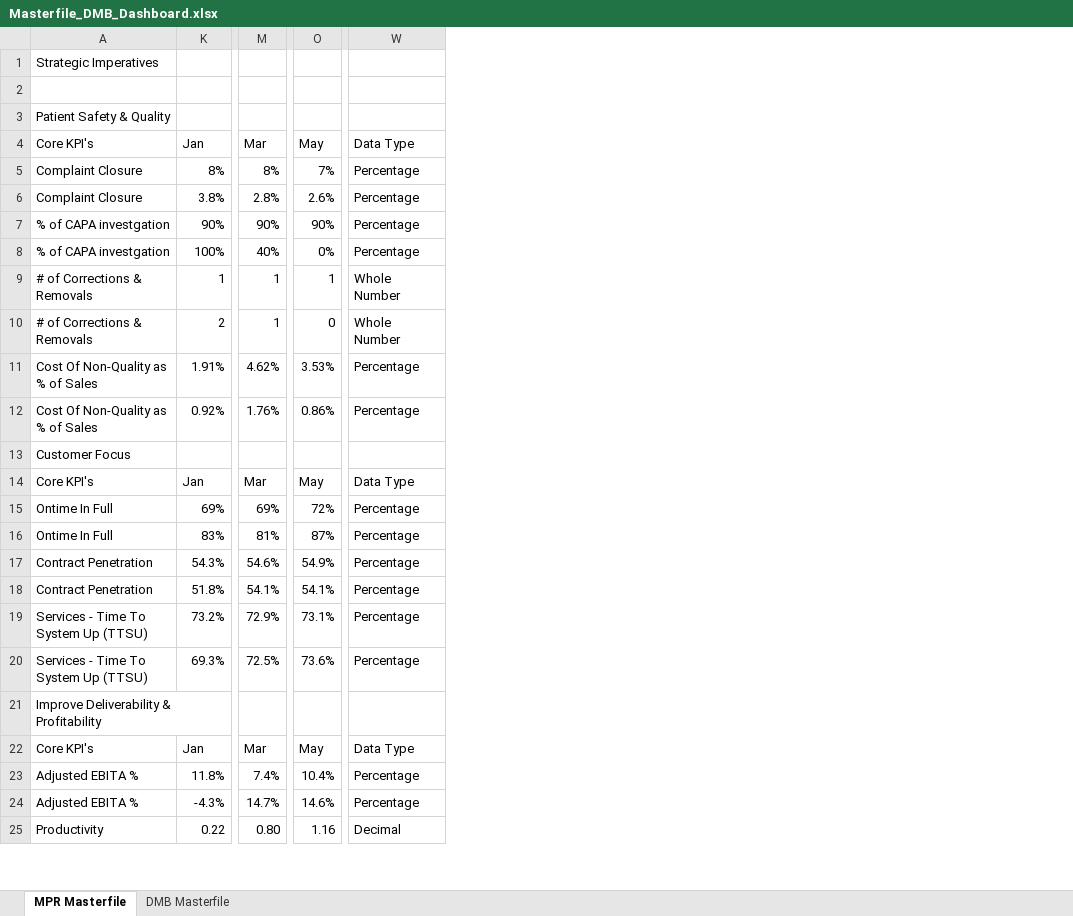
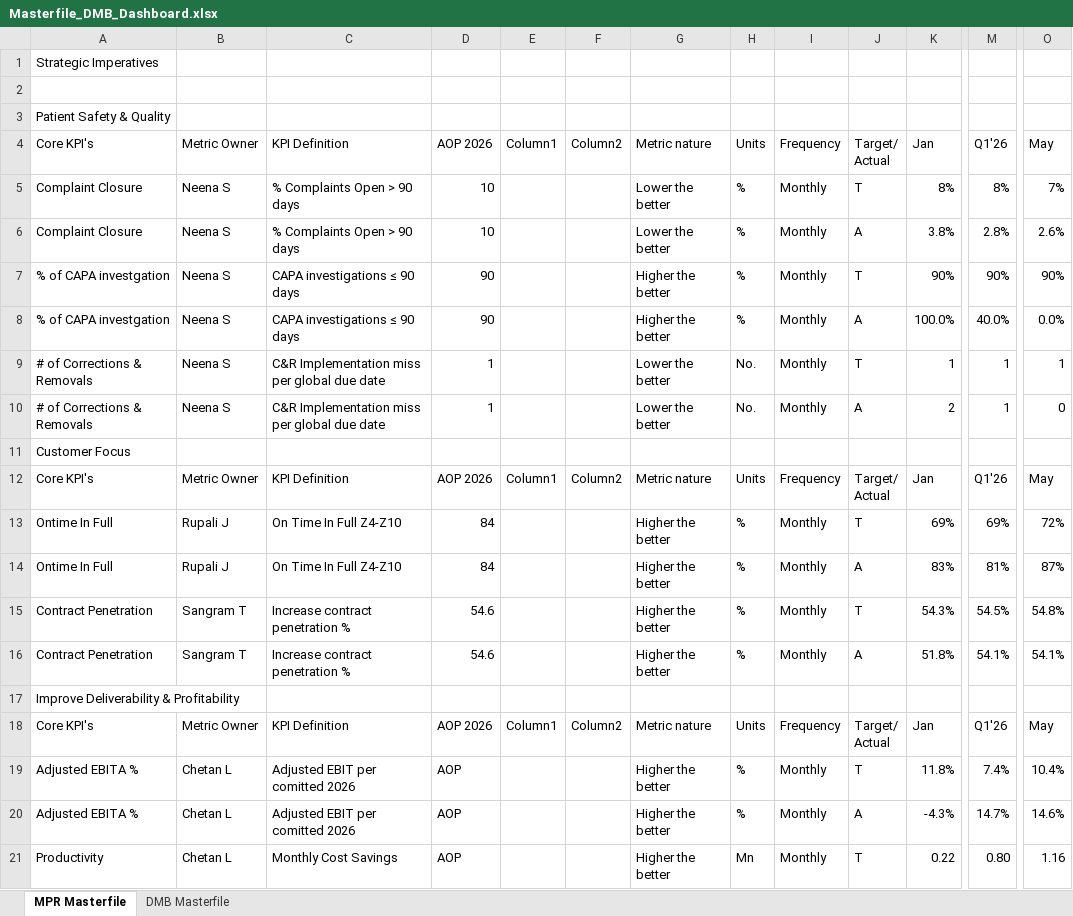
Before and after one commit to pratibha131/DMB-Dashboard, an Excel workbook: data/Masterfile_DMB_Dashboard.xlsx, sheet MPR Masterfile, drawn as a sheet; only a part is shown, gaps mark what is left out; values as stored, in another font and other column widths than the file's, no cell formats; table styles not drawn; removed rows and columns are numbered as before the commit, all else as after; rows hold the shown columns only; ↵ is a line break in a cell; the diff covers the shown part only; the diff names each change by its address in the sheet, - before the commit and + after, or states it on an @@ line.

Commit message:
Auto-sync Masterfile_DMB_Dashboard.xlsx from SharePoint via live sync [skip ci]

```diff
--- a/data/Masterfile_DMB_Dashboard.xlsx (sheet MPR Masterfile)
+++ b/data/Masterfile_DMB_Dashboard.xlsx (sheet MPR Masterfile)
@@ column B unhidden, rows 4-7: Metric Owner | Neena S | Neena S | Neena S; rows 9-21: Neena S | Neena S |  | Metric Owner | Rupali J | Rupali J | Sangram T | Sangram T |  | Metric Owner | Chetan L | Chetan L | Chetan L @@
@@ column C unhidden, rows 4-7: KPI Definition | % Complaints Open > 90 days | % Complaints Open > 90 days | CAPA investigations ≤ 90 days; rows 9-21: C&R Implementation miss per global due date | C&R Implementation miss per global due date |  | KPI Definition | On Time In Full Z4-Z10 | On Time In Full Z4-Z10 | Increase contract penetration % | Increase contract penetration % |  | KPI Definition | Adjusted EBIT per comitted 2026 | Adjusted EBIT per comitted 2026 | Monthly Cost Savings @@
@@ column D unhidden, rows 4-7: AOP 2026 | 10 | 10 | 90; rows 9-21: 1 | 1 |  | AOP 2026 | 84 | 84 | 54.6 | 54.6 |  | AOP 2026 | AOP | AOP | AOP @@
@@ column E unhidden, row 4: Column1; rows 12-18: Column1 |  |  |  |  |  | Column1 @@
@@ column F unhidden, row 4: Column2; rows 12-18: Column2 |  |  |  |  |  | Column2 @@
@@ column G unhidden, rows 4-7: Metric nature | Lower the better | Lower the better | Higher the better; rows 9-21: Lower the better | Lower the better |  | Metric nature | Higher the better | Higher the better | Higher the better | Higher the better |  | Metric nature | Higher the better | Higher the better | Higher the better @@
@@ column H unhidden, rows 4-7: Units | % | % | %; rows 9-21: No. | No. |  | Units | % | % | % | % |  | Units | % | % | Mn @@
@@ column I unhidden, rows 4-7: Frequency | Monthly | Monthly | Monthly; rows 9-21: Monthly | Monthly |  | Frequency | Monthly | Monthly | Monthly | Monthly |  | Frequency | Monthly | Monthly | Monthly @@
@@ column J unhidden, rows 4-7: Target/ ↵ Actual | T | A | T; rows 9-21: T | A |  | Target/ ↵ Actual | T | A | T | A |  | Target/ ↵ Actual | T | A | T @@
-column W, rows 4-7: Data Type | Percentage | Percentage | Percentage; rows 9-10: Whole Number | Whole Number; rows 14-18: Data Type | Percentage | Percentage | Percentage | Percentage; rows 22-25: Data Type | Percentage | Percentage | Decimal
-M4: Mar
+M4: Q1'26
-row 8: % of CAPA investgation | 100% | 40% | 0% | Percentage
+row 8: % of CAPA investgation | Neena S | CAPA investigations ≤ 90 days | 90 |  |  | Higher the better | % | Monthly | A | 100.0% | 40.0% | 0.0%
-row 11: Cost Of Non-Quality as % of Sales | 1.91% | 4.62% | 3.53% | Percentage
-row 12: Cost Of Non-Quality as % of Sales | 0.92% | 1.76% | 0.86% | Percentage
-M12: Mar
+M12: Q1'26
-M15: 54.6%
+M15: 54.5%
-O15: 54.9%
+O15: 54.8%
-row 19: Services - Time To System Up (TTSU) | 73.2% | 72.9% | 73.1% | Percentage
-row 20: Services - Time To System Up (TTSU) | 69.3% | 72.5% | 73.6% | Percentage
-M18: Mar
+M18: Q1'26
```
Also changed, not shown: 3 added rows, 11 removed rows, 1 moved row and 16 edited cells elsewhere in this sheet, sheet DMB Masterfile, cell formats, hidden cells.
